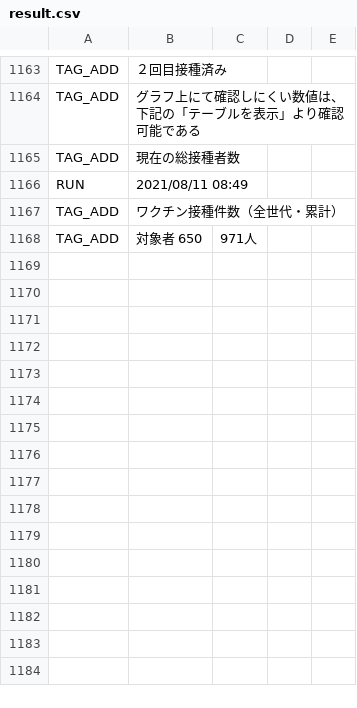
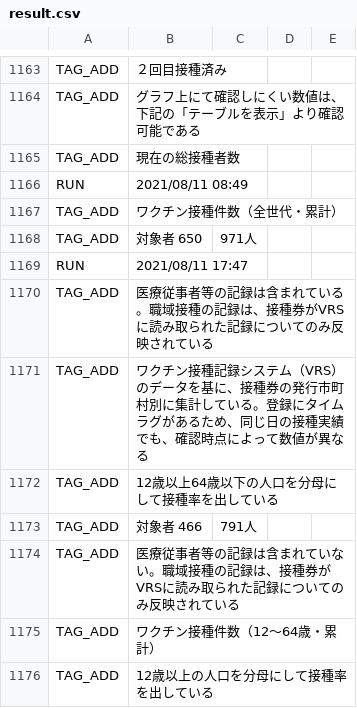
Before and after one commit to fossabot/covid19-chocolate, a CSV file: auto-i18n/result.csv, drawn as a sheet; only a part is shown, gaps mark what is left out; the diff names each change by its address in the sheet, - before the commit and + after, or states it on an @@ line.

```diff
--- a/auto-i18n/result.csv
+++ b/auto-i18n/result.csv
+row 1169: RUN | 2021/08/11 17:47
+row 1170: TAG_ADD | 医療従事者等の記録は含まれている。職域接種の記録は、接種券がVRSに読み取られた記録についてのみ反映されている
+row 1171: TAG_ADD | ワクチン接種記録システム（VRS）のデータを基に、接種券の発行市町村別に集計している。登録にタイムラグがあるため、同じ日の接種実績でも、確認時点によって数値が異なる
+row 1172: TAG_ADD | 12歳以上64歳以下の人口を分母にして接種率を出している
+row 1173: TAG_ADD | 対象者 466 | 791人
+row 1174: TAG_ADD | 医療従事者等の記録は含まれていない。職域接種の記録は、接種券がVRSに読み取られた記録についてのみ反映されている
+row 1175: TAG_ADD | ワクチン接種件数（12～64歳・累計）
+row 1176: TAG_ADD | 12歳以上の人口を分母にして接種率を出している
```
Also changed, not shown: 1 other file.
